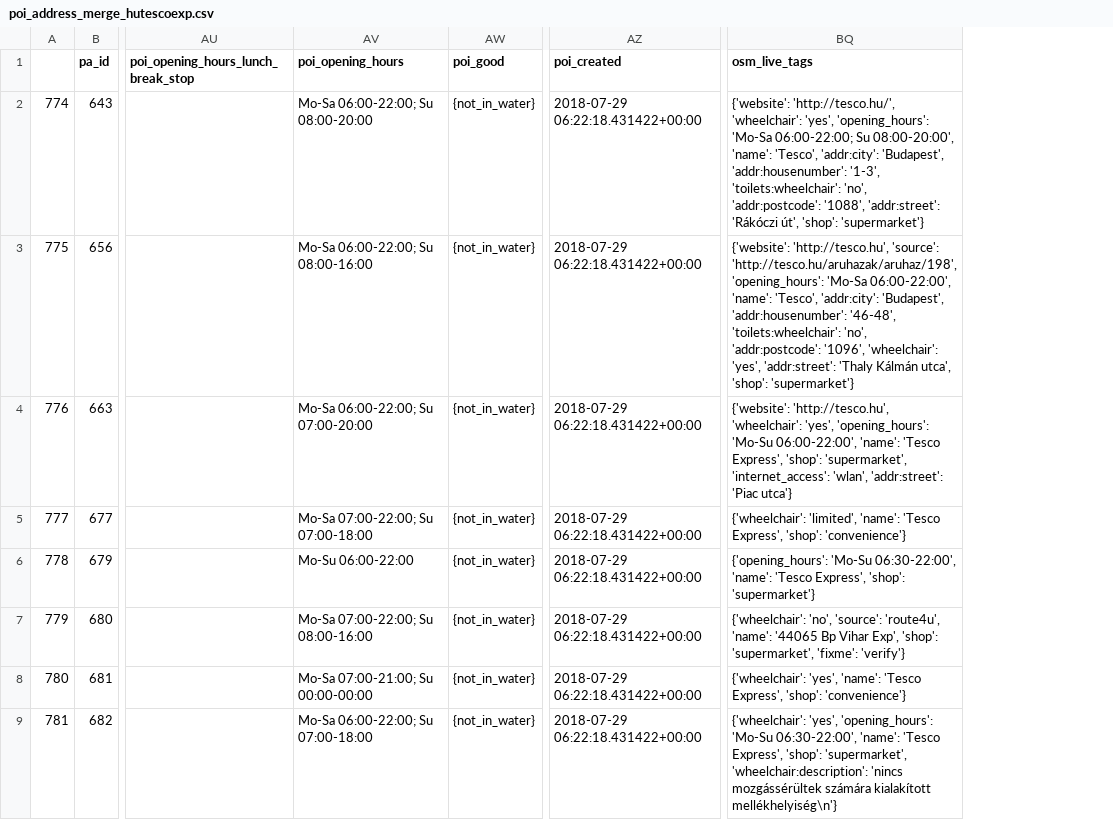
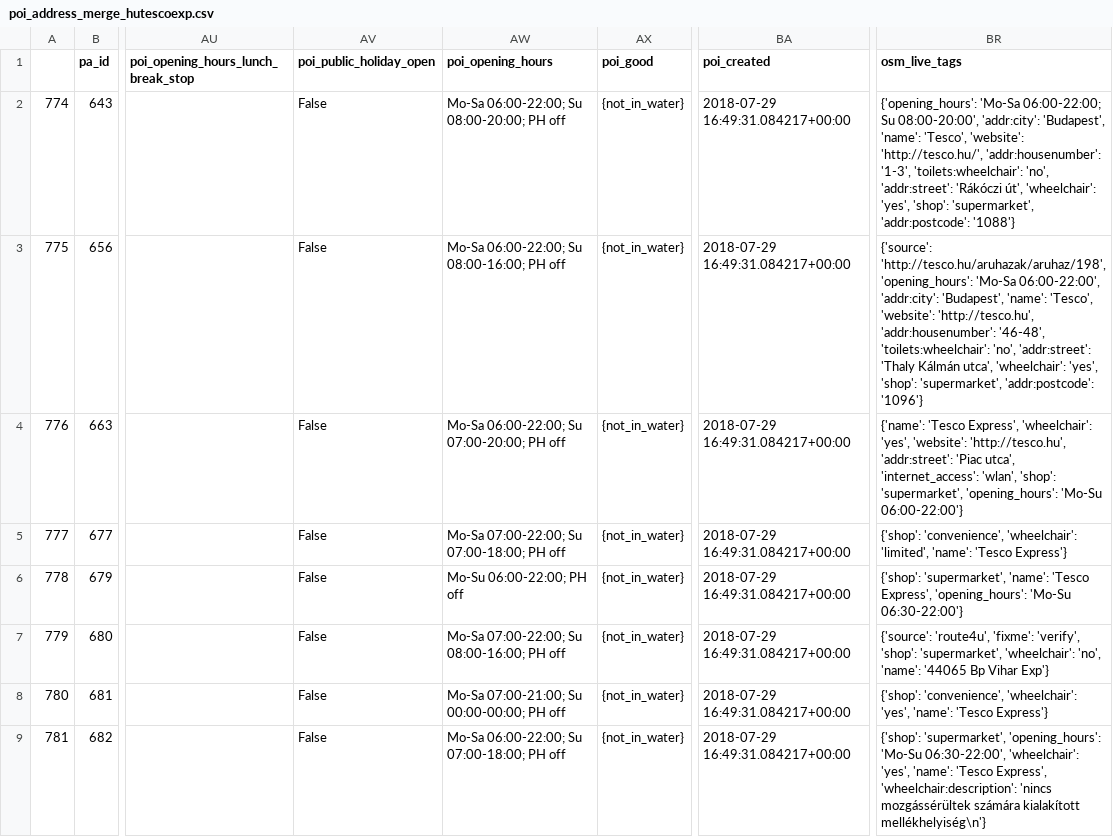
Before and after one commit to KAMI911/osm-import-request, a CSV file: hu_tesco/poi_address_merge_hutescoexp.csv, drawn as a sheet; only a part is shown, gaps mark what is left out; addresses are those after the commit; the diff covers the shown part only; the diff names each change by its address in the sheet, - before the commit and + after, or states it on an @@ line.

```diff
--- a/hu_tesco/poi_address_merge_hutescoexp.csv
+++ b/hu_tesco/poi_address_merge_hutescoexp.csv
+column AV (poi_public_holiday_open), rows 2-9: all False
-AW2 (poi_opening_hours): Mo-Sa 06:00-22:00; Su 08:00-20:00
+AW2 (poi_opening_hours): Mo-Sa 06:00-22:00; Su 08:00-20:00; PH off
-BA2:BA9 (poi_created): 2018-07-29 06:22:18.431422+00:00
+BA2:BA9 (poi_created): 2018-07-29 16:49:31.084217+00:00
-BR2 (osm_live_tags): {'website': 'http://tesco.hu/', 'wheelchair': 'yes', 'opening_hours': 'Mo-Sa 06:00-22:00; Su 08:00-20:00', 'name': 'Tesco', 'addr:city': 'Budapest', 'addr:housenumber': '1-3', 'toilets:wheelchair': 'no', 'addr:postcode': '1088', 'addr:street': 'Rákóczi út', 'shop': 'supermarket'}
+BR2 (osm_live_tags): {'opening_hours': 'Mo-Sa 06:00-22:00; Su 08:00-20:00', 'addr:city': 'Budapest', 'name': 'Tesco', 'website': 'http://tesco.hu/', 'addr:housenumber': '1-3', 'toilets:wheelchair': 'no', 'addr:street': 'Rákóczi út', 'wheelchair': 'yes', 'shop': 'supermarket', 'addr:postcode': '1088'}
-AW3 (poi_opening_hours): Mo-Sa 06:00-22:00; Su 08:00-16:00
+AW3 (poi_opening_hours): Mo-Sa 06:00-22:00; Su 08:00-16:00; PH off
-BR3 (osm_live_tags): {'website': 'http://tesco.hu', 'source': 'http://tesco.hu/aruhazak/aruhaz/198', 'opening_hours': 'Mo-Sa 06:00-22:00', 'name': 'Tesco', 'addr:city': 'Budapest', 'addr:housenumber': '46-48', 'toilets:wheelchair': 'no', 'addr:postcode': '1096', 'wheelchair': 'yes', 'addr:street': 'Thaly Kálmán utca', 'shop': 'supermarket'}
+BR3 (osm_live_tags): {'source': 'http://tesco.hu/aruhazak/aruhaz/198', 'opening_hours': 'Mo-Sa 06:00-22:00', 'addr:city': 'Budapest', 'name': 'Tesco', 'website': 'http://tesco.hu', 'addr:housenumber': '46-48', 'toilets:wheelchair': 'no', 'addr:street': 'Thaly Kálmán utca', 'wheelchair': 'yes', 'shop': 'supermarket', 'addr:postcode': '1096'}
-AW4 (poi_opening_hours): Mo-Sa 06:00-22:00; Su 07:00-20:00
+AW4 (poi_opening_hours): Mo-Sa 06:00-22:00; Su 07:00-20:00; PH off
-BR4 (osm_live_tags): {'website': 'http://tesco.hu', 'wheelchair': 'yes', 'opening_hours': 'Mo-Su 06:00-22:00', 'name': 'Tesco Express', 'shop': 'supermarket', 'internet_access': 'wlan', 'addr:street': 'Piac utca'}
+BR4 (osm_live_tags): {'name': 'Tesco Express', 'wheelchair': 'yes', 'website': 'http://tesco.hu', 'addr:street': 'Piac utca', 'internet_access': 'wlan', 'shop': 'supermarket', 'opening_hours': 'Mo-Su 06:00-22:00'}
-AW5 (poi_opening_hours): Mo-Sa 07:00-22:00; Su 07:00-18:00
+AW5 (poi_opening_hours): Mo-Sa 07:00-22:00; Su 07:00-18:00; PH off
-BR5 (osm_live_tags): {'wheelchair': 'limited', 'name': 'Tesco Express', 'shop': 'convenience'}
+BR5 (osm_live_tags): {'shop': 'convenience', 'wheelchair': 'limited', 'name': 'Tesco Express'}
-AW6 (poi_opening_hours): Mo-Su 06:00-22:00
+AW6 (poi_opening_hours): Mo-Su 06:00-22:00; PH off
-BR6 (osm_live_tags): {'opening_hours': 'Mo-Su 06:30-22:00', 'name': 'Tesco Express', 'shop': 'supermarket'}
+BR6 (osm_live_tags): {'shop': 'supermarket', 'name': 'Tesco Express', 'opening_hours': 'Mo-Su 06:30-22:00'}
-AW7 (poi_opening_hours): Mo-Sa 07:00-22:00; Su 08:00-16:00
+AW7 (poi_opening_hours): Mo-Sa 07:00-22:00; Su 08:00-16:00; PH off
-BR7 (osm_live_tags): {'wheelchair': 'no', 'source': 'route4u', 'name': '44065 Bp Vihar Exp', 'shop': 'supermarket', 'fixme': 'verify'}
+BR7 (osm_live_tags): {'source': 'route4u', 'fixme': 'verify', 'shop': 'supermarket', 'wheelchair': 'no', 'name': '44065 Bp Vihar Exp'}
-AW8 (poi_opening_hours): Mo-Sa 07:00-21:00; Su 00:00-00:00
+AW8 (poi_opening_hours): Mo-Sa 07:00-21:00; Su 00:00-00:00; PH off
-BR8 (osm_live_tags): {'wheelchair': 'yes', 'name': 'Tesco Express', 'shop': 'convenience'}
+BR8 (osm_live_tags): {'shop': 'convenience', 'wheelchair': 'yes', 'name': 'Tesco Express'}
-AW9 (poi_opening_hours): Mo-Sa 06:00-22:00; Su 07:00-18:00
+AW9 (poi_opening_hours): Mo-Sa 06:00-22:00; Su 07:00-18:00; PH off
-BR9 (osm_live_tags): {'wheelchair': 'yes', 'opening_hours': 'Mo-Su 06:30-22:00', 'name': 'Tesco Express', 'shop': 'supermarket', 'wheelchair:description': 'nincs…
+BR9 (osm_live_tags): {'shop': 'supermarket', 'opening_hours': 'Mo-Su 06:30-22:00', 'wheelchair': 'yes', 'name': 'Tesco Express', 'wheelchair:description': 'nincs…
```
Also changed, not shown: 99 edited cells elsewhere in this file, hu_tesco/poi_address_merge_husmrktexp.csv, hu_tesco/poi_address_merge_husmrktsup.csv, 7 other files.
